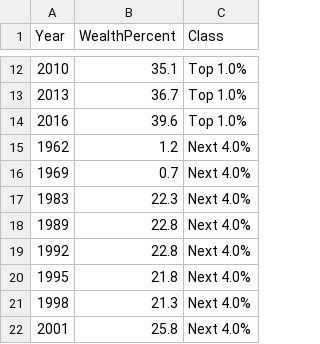
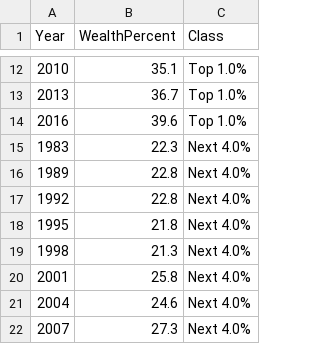
Before and after one commit to rawild/Interactive-Data-Vis-Sp2020, a CSV file: data/US_income_inequality_removed_index.csv, drawn as a sheet; only a part is shown, gaps mark what is left out; the shorter side is filled out with more unchanged rows; the diff names each change by its address in the sheet, - before the commit and + after, or states it on an @@ line.

```diff
--- a/data/US_income_inequality_removed_index.csv
+++ b/data/US_income_inequality_removed_index.csv
-row 15: 1962 | 1.2 | Next 4.0%
-row 16: 1969 | 0.7 | Next 4.0%
```
Also changed, not shown: 2 other files.
